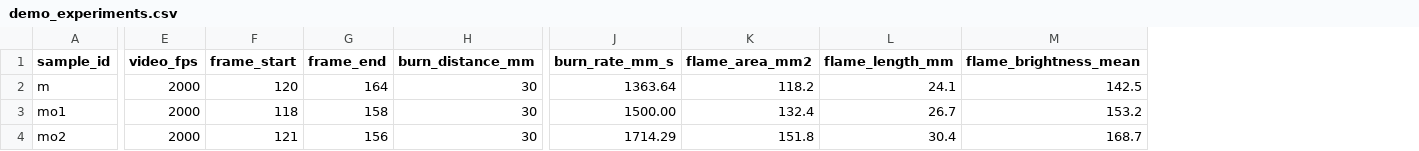
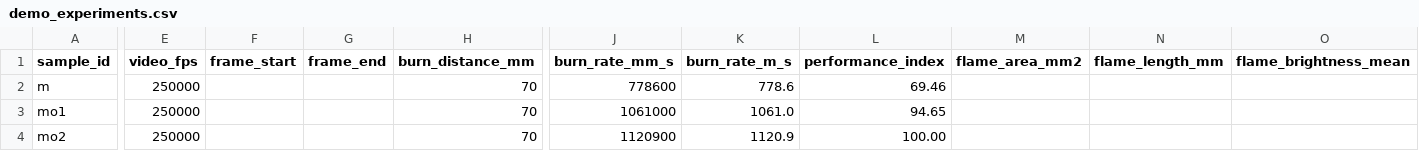
Before and after one commit to xiwowangyi626/ai4s-qwen-thermite-agent, a CSV file: backend/app/data/demo_experiments.csv, drawn as a sheet; only a part is shown, gaps mark what is left out; addresses are those after the commit; the diff covers the shown part only; the diff names each change by its address in the sheet, - before the commit and + after, or states it on an @@ line.

Commit message:
Use measured burn rate data with m/s display

```diff
--- a/backend/app/data/demo_experiments.csv
+++ b/backend/app/data/demo_experiments.csv
+column K (burn_rate_m_s), rows 2-4: 778.6 | 1061.0 | 1120.9
+column L (performance_index), rows 2-4: 69.46 | 94.65 | 100.00
-E2:E4 (video_fps): 2000
+E2:E4 (video_fps): 250000
-F2 (frame_start): 120
+F2 (frame_start): (empty)
-G2 (frame_end): 164
+G2 (frame_end): (empty)
-H2:H4 (burn_distance_mm): 30
+H2:H4 (burn_distance_mm): 70
-J2 (burn_rate_mm_s): 1363.64
+J2 (burn_rate_mm_s): 778600
-M2 (flame_area_mm2): 118.2
+M2 (flame_area_mm2): (empty)
-N2 (flame_length_mm): 24.1
+N2 (flame_length_mm): (empty)
-O2 (flame_brightness_mean): 142.5
+O2 (flame_brightness_mean): (empty)
-F3 (frame_start): 118
+F3 (frame_start): (empty)
-G3 (frame_end): 158
+G3 (frame_end): (empty)
-J3 (burn_rate_mm_s): 1500.00
+J3 (burn_rate_mm_s): 1061000
-M3 (flame_area_mm2): 132.4
+M3 (flame_area_mm2): (empty)
-N3 (flame_length_mm): 26.7
+N3 (flame_length_mm): (empty)
-O3 (flame_brightness_mean): 153.2
+O3 (flame_brightness_mean): (empty)
-F4 (frame_start): 121
+F4 (frame_start): (empty)
-G4 (frame_end): 156
+G4 (frame_end): (empty)
-J4 (burn_rate_mm_s): 1714.29
+J4 (burn_rate_mm_s): 1120900
-M4 (flame_area_mm2): 151.8
+M4 (flame_area_mm2): (empty)
-N4 (flame_length_mm): 30.4
+N4 (flame_length_mm): (empty)
-O4 (flame_brightness_mean): 168.7
+O4 (flame_brightness_mean): (empty)
```
Also changed, not shown: 66 edited cells elsewhere in this file, 2 other files.
